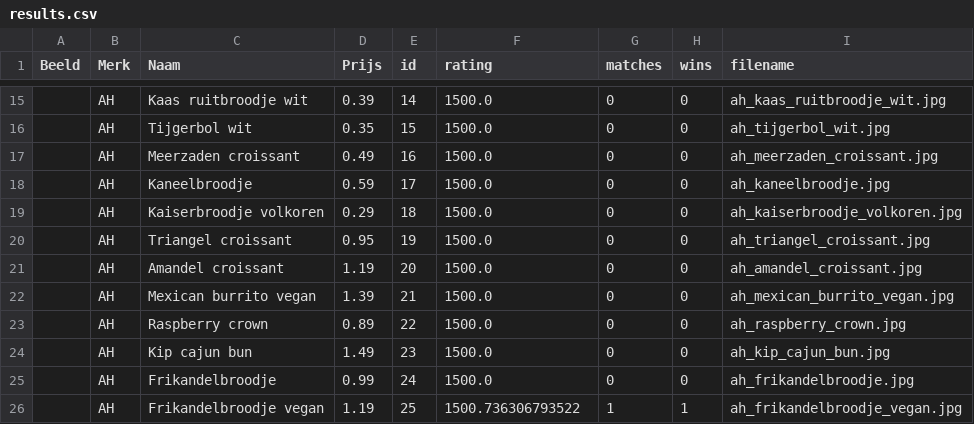
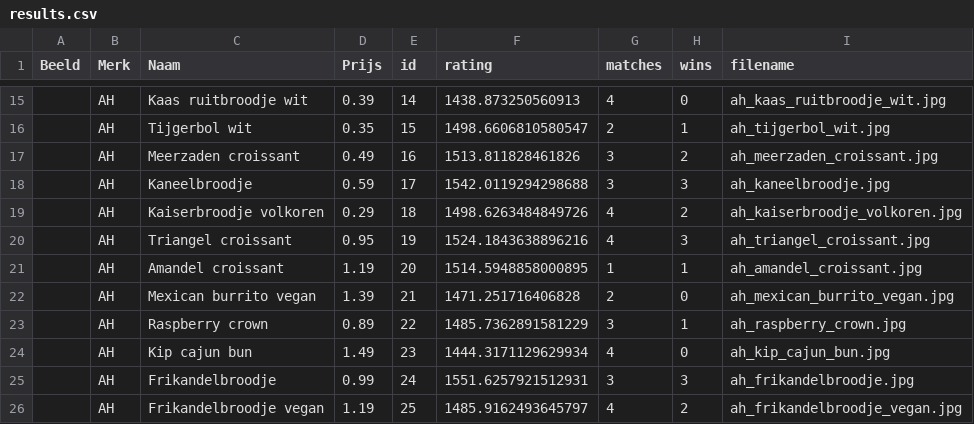
Before and after one commit to sabrina-liu/beste-brood, a CSV file: results.csv, drawn as a sheet; only a part is shown, gaps mark what is left out; the diff covers the shown part only.

```diff
--- a/results.csv
+++ b/results.csv
@@ -15,12 +15,12 @@ Beeld,Merk,Naam,Prijs,id,rating,matches,wins,filename
-,AH,Kaas ruitbroodje wit,0.39,14,1500.0,0,0,ah_kaas_ruitbroodje_wit.jpg
-,AH,Tijgerbol wit,0.35,15,1500.0,0,0,ah_tijgerbol_wit.jpg
-,AH,Meerzaden croissant,0.49,16,1500.0,0,0,ah_meerzaden_croissant.jpg
-,AH,Kaneelbroodje,0.59,17,1500.0,0,0,ah_kaneelbroodje.jpg
-,AH,Kaiserbroodje volkoren,0.29,18,1500.0,0,0,ah_kaiserbroodje_volkoren.jpg
-,AH,Triangel croissant,0.95,19,1500.0,0,0,ah_triangel_croissant.jpg
-,AH,Amandel croissant,1.19,20,1500.0,0,0,ah_amandel_croissant.jpg
-,AH,Mexican burrito vegan,1.39,21,1500.0,0,0,ah_mexican_burrito_vegan.jpg
-,AH,Raspberry crown,0.89,22,1500.0,0,0,ah_raspberry_crown.jpg
-,AH,Kip cajun bun,1.49,23,1500.0,0,0,ah_kip_cajun_bun.jpg
-,AH,Frikandelbroodje,0.99,24,1500.0,0,0,ah_frikandelbroodje.jpg
-,AH,Frikandelbroodje vegan,1.19,25,1500.736306793522,1,1,ah_frikandelbroodje_vegan.jpg
+,AH,Kaas ruitbroodje wit,0.39,14,1438.873250560913,4,0,ah_kaas_ruitbroodje_wit.jpg
+,AH,Tijgerbol wit,0.35,15,1498.6606810580547,2,1,ah_tijgerbol_wit.jpg
+,AH,Meerzaden croissant,0.49,16,1513.811828461826,3,2,ah_meerzaden_croissant.jpg
+,AH,Kaneelbroodje,0.59,17,1542.0119294298688,3,3,ah_kaneelbroodje.jpg
+,AH,Kaiserbroodje volkoren,0.29,18,1498.6263484849726,4,2,ah_kaiserbroodje_volkoren.jpg
+,AH,Triangel croissant,0.95,19,1524.1843638896216,4,3,ah_triangel_croissant.jpg
+,AH,Amandel croissant,1.19,20,1514.5948858000895,1,1,ah_amandel_croissant.jpg
+,AH,Mexican burrito vegan,1.39,21,1471.251716406828,2,0,ah_mexican_burrito_vegan.jpg
+,AH,Raspberry crown,0.89,22,1485.7362891581229,3,1,ah_raspberry_crown.jpg
+,AH,Kip cajun bun,1.49,23,1444.3171129629934,4,0,ah_kip_cajun_bun.jpg
+,AH,Frikandelbroodje,0.99,24,1551.6257921512931,3,3,ah_frikandelbroodje.jpg
+,AH,Frikandelbroodje vegan,1.19,25,1485.9162493645797,4,2,ah_frikandelbroodje_vegan.jpg
```
Also changed, not shown: 72 edited cells elsewhere in this file, 1 other file.
